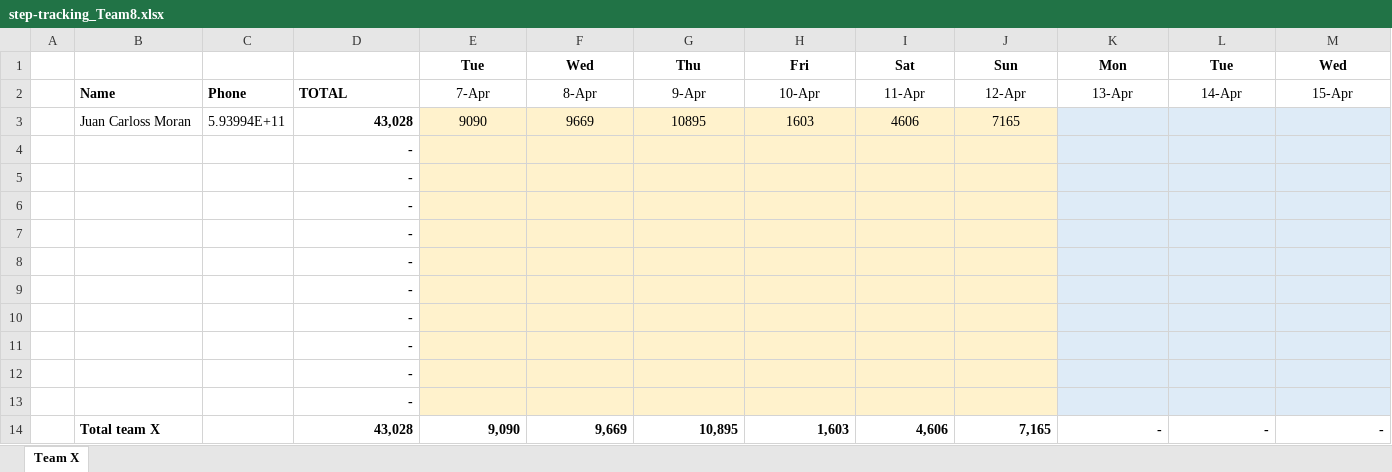
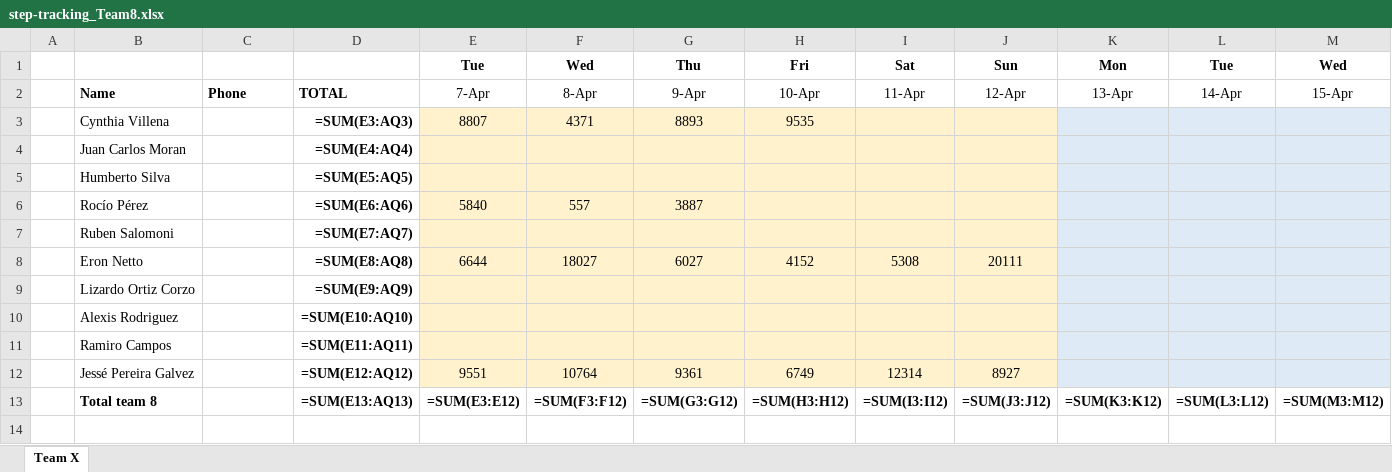
Before and after one commit to eronbfr/Team-8-STC-Nokia, an Excel workbook: step-tracking_Team8.xlsx, sheet Team X, drawn as a sheet; only a part is shown; values as stored, in another font and other column widths than the file's, no borders; formulas without a stored value are shown as written; removed rows and columns are numbered as before the commit, all else as after; rows hold the shown columns only; the diff names each change by its address in the sheet, - before the commit and + after, or states it on an @@ line.

```diff
--- a/step-tracking_Team8.xlsx (sheet Team X)
+++ b/step-tracking_Team8.xlsx (sheet Team X)
-row 3:  | Juan Carloss Moran | 5.93994E+11 | 43,028 | 9090 | 9669 | 10895 | 1603 | 4606 | 7165
-row 4:  |  |  | -
-row 5:  |  |  | -
-row 6:  |  |  | -
-row 7:  |  |  | -
-row 8:  |  |  | -
-row 9:  |  |  | -
-row 10:  |  |  | -
-row 11:  |  |  | -
-row 12:  |  |  | -
-row 13:  |  |  | -
-row 14:  | Total team X |  | 43,028 | 9,090 | 9,669 | 10,895 | 1,603 | 4,606 | 7,165 | - | - | -
+row 3:  | Cynthia Villena |  | =SUM(E3:AQ3) | 8807 | 4371 | 8893 | 9535
+row 4:  | Juan Carlos Moran |  | =SUM(E4:AQ4)
+row 5:  | Humberto Silva |  | =SUM(E5:AQ5)
+row 6:  | Rocío Pérez |  | =SUM(E6:AQ6) | 5840 | 557 | 3887
+row 7:  | Ruben Salomoni |  | =SUM(E7:AQ7)
+row 8:  | Eron Netto |  | =SUM(E8:AQ8) | 6644 | 18027 | 6027 | 4152 | 5308 | 20111
+row 9:  | Lizardo Ortiz Corzo |  | =SUM(E9:AQ9)
+row 10:  | Alexis Rodriguez |  | =SUM(E10:AQ10)
+row 11:  | Ramiro Campos |  | =SUM(E11:AQ11)
+row 12:  | Jessé Pereira Galvez |  | =SUM(E12:AQ12) | 9551 | 10764 | 9361 | 6749 | 12314 | 8927
+row 13:  | Total team 8 |  | =SUM(E13:AQ13) | =SUM(E3:E12) | =SUM(F3:F12) | =SUM(G3:G12) | =SUM(H3:H12) | =SUM(I3:I12) | =SUM(J3:J12) | =SUM(K3:K12) | =SUM(L3:L12) | =SUM(M3:M12)
```
Also changed, not shown: 1 other file.
